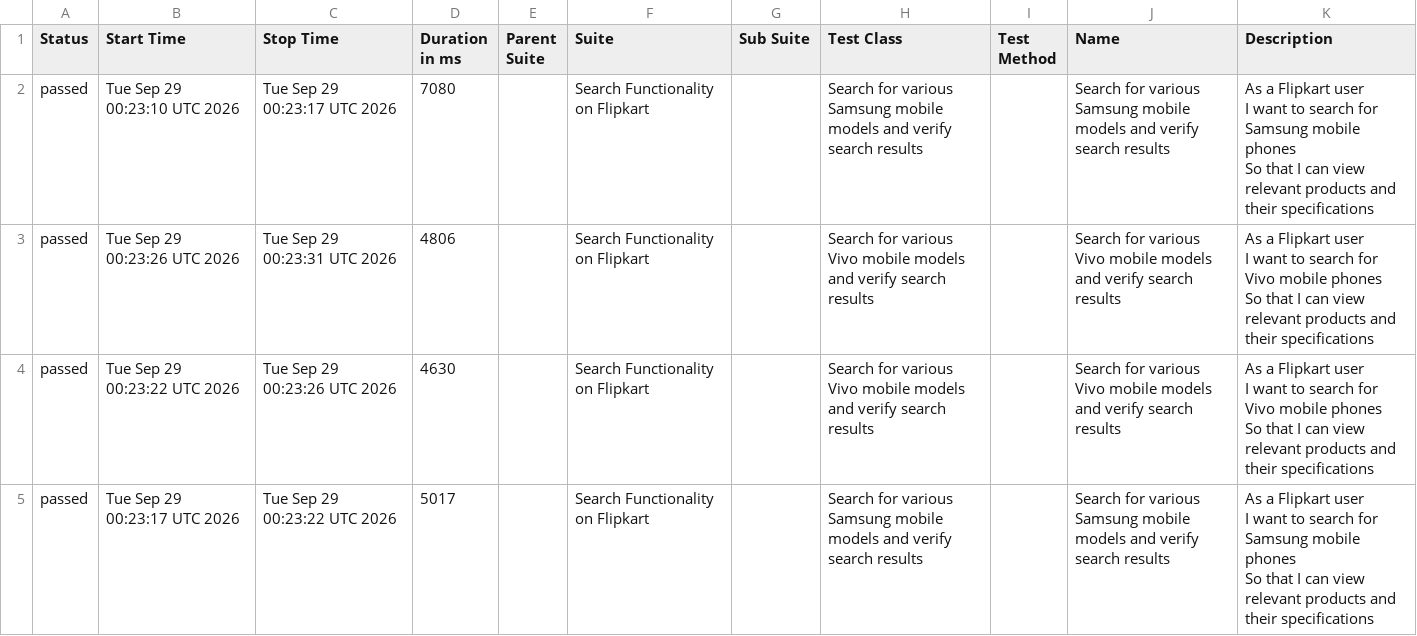
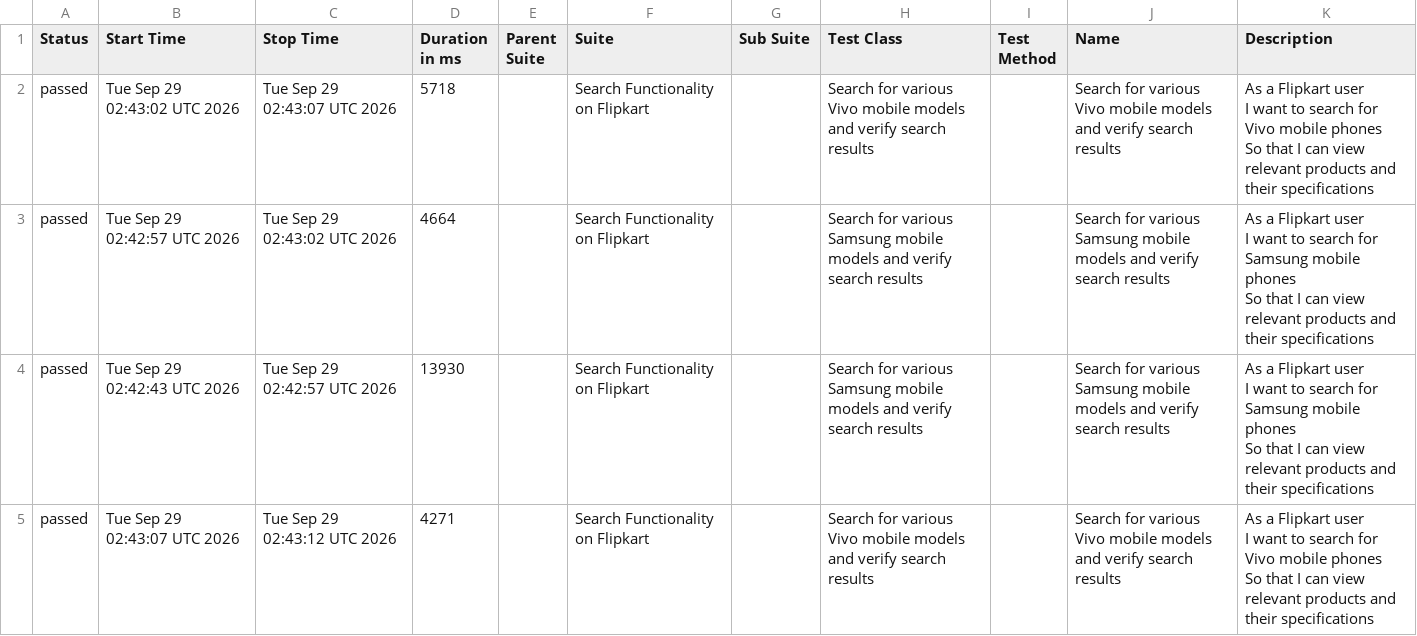
Before and after one commit to sanjeetkumar1986/TestAutomationUI-Flipkart, a CSV file: data/suites.csv, drawn as a sheet.

```diff
--- a/data/suites.csv
+++ b/data/suites.csv
@@ -1,13 +1,13 @@
 "Status","Start Time","Stop Time","Duration in ms","Parent Suite","Suite","Sub Suite","Test Class","Test Method","Name","Description"
-"passed","Tue Sep 29 00:23:10 UTC 2026","Tue Sep 29 00:23:17 UTC 2026","7080","","Search Functionality on Flipkart","","Search for various Samsung mobile models and verify search results","","Search for various Samsung mobile models and verify search results","  As a Flipkart user
-  I want to search for Samsung mobile phones
-  So that I can view relevant products and their specifications"
-"passed","Tue Sep 29 00:23:26 UTC 2026","Tue Sep 29 00:23:31 UTC 2026","4806","","Search Functionality on Flipkart","","Search for various Vivo mobile models and verify search results","","Search for various Vivo mobile models and verify search results","  As a Flipkart user
-  I want to search for Vivo mobile phones
-  So that I can view relevant products and their specifications"
-"passed","Tue Sep 29 00:23:22 UTC 2026","Tue Sep 29 00:23:26 UTC 2026","4630","","Search Functionality on Flipkart","","Search for various Vivo mobile models and verify search results","","Search for various Vivo mobile models and verify search results","  As a Flipkart user
-  I want to search for Vivo mobile phones
-  So that I can view relevant products and their specifications"
-"passed","Tue Sep 29 00:23:17 UTC 2026","Tue Sep 29 00:23:22 UTC 2026","5017","","Search Functionality on Flipkart","","Search for various Samsung mobile models and verify search results","","Search for various Samsung mobile models and verify search results","  As a Flipkart user
-  I want to search for Samsung mobile phones
-  So that I can view relevant products and their specifications"
+"passed","Tue Sep 29 02:43:02 UTC 2026","Tue Sep 29 02:43:07 UTC 2026","5718","","Search Functionality on Flipkart","","Search for various Vivo mobile models and verify search results","","Search for various Vivo mobile models and verify search results","  As a Flipkart user
+  I want to search for Vivo mobile phones
+  So that I can view relevant products and their specifications"
+"passed","Tue Sep 29 02:42:57 UTC 2026","Tue Sep 29 02:43:02 UTC 2026","4664","","Search Functionality on Flipkart","","Search for various Samsung mobile models and verify search results","","Search for various Samsung mobile models and verify search results","  As a Flipkart user
+  I want to search for Samsung mobile phones
+  So that I can view relevant products and their specifications"
+"passed","Tue Sep 29 02:42:43 UTC 2026","Tue Sep 29 02:42:57 UTC 2026","13930","","Search Functionality on Flipkart","","Search for various Samsung mobile models and verify search results","","Search for various Samsung mobile models and verify search results","  As a Flipkart user
+  I want to search for Samsung mobile phones
+  So that I can view relevant products and their specifications"
+"passed","Tue Sep 29 02:43:07 UTC 2026","Tue Sep 29 02:43:12 UTC 2026","4271","","Search Functionality on Flipkart","","Search for various Vivo mobile models and verify search results","","Search for various Vivo mobile models and verify search results","  As a Flipkart user
+  I want to search for Vivo mobile phones
+  So that I can view relevant products and their specifications"
```
Also changed, not shown: data/behaviors.csv, 22 other files.
